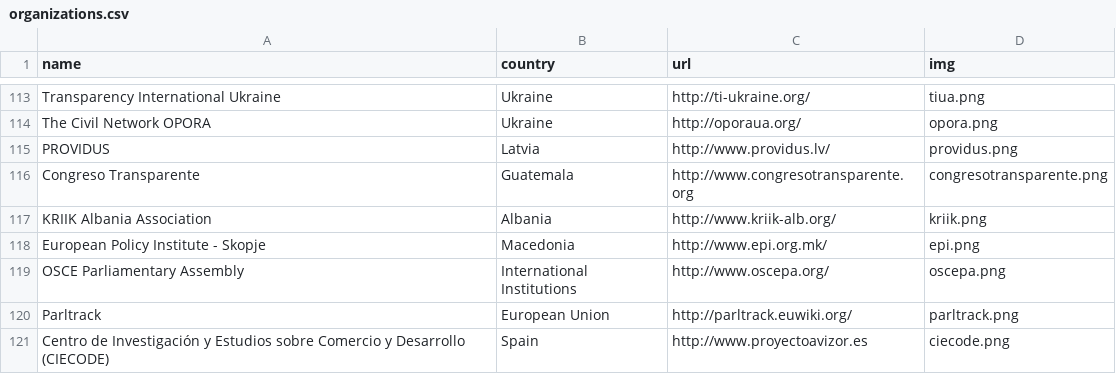
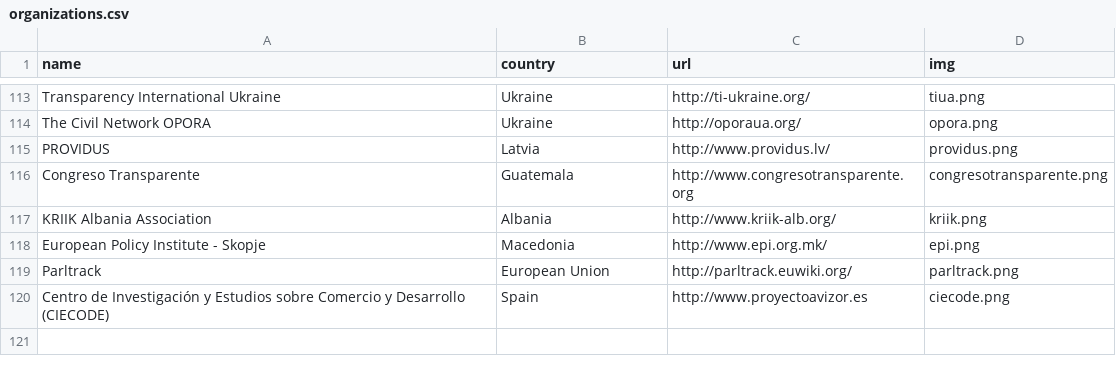
Before and after one commit to sunlightlabs/openingparliament, a CSV file: data/organizations.csv, drawn as a sheet; only a part is shown, gaps mark what is left out.

```diff
--- a/data/organizations.csv
+++ b/data/organizations.csv
@@ -118,3 +118,2 @@ KRIIK Albania Association,Albania,http://www.kriik-alb.org/,kriik.png
 European Policy Institute - Skopje,Macedonia,http://www.epi.org.mk/,epi.png
-OSCE Parliamentary Assembly,International Institutions,http://www.oscepa.org/,oscepa.png
 Parltrack,European Union,http://parltrack.euwiki.org/,parltrack.png
```
Also changed, not shown: 3 other files.
